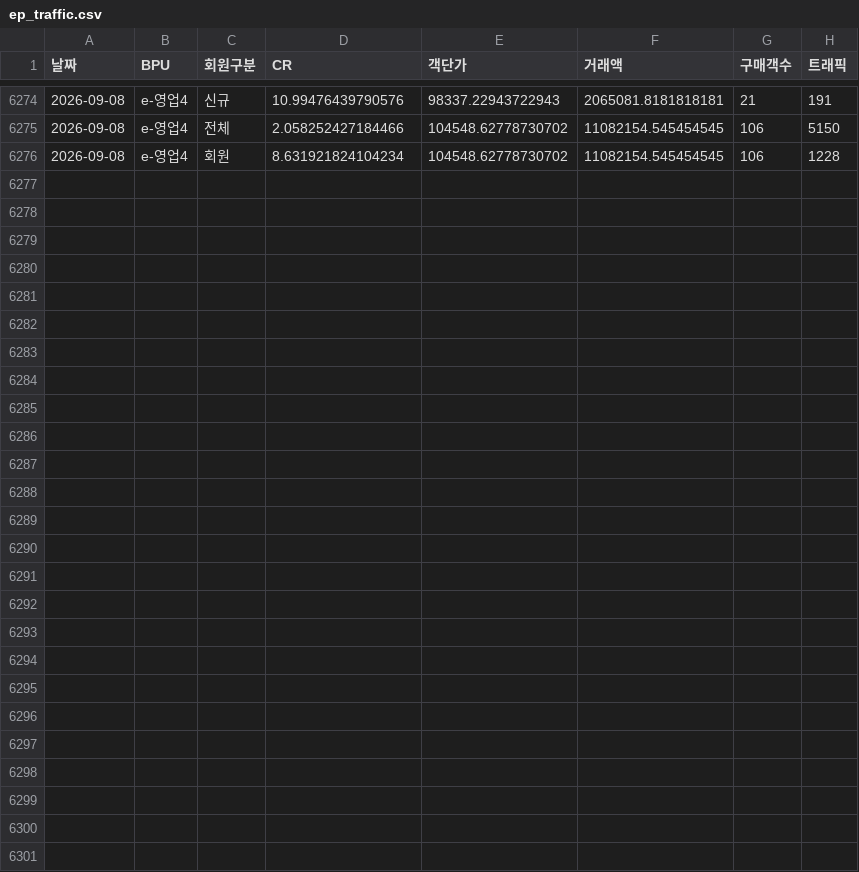
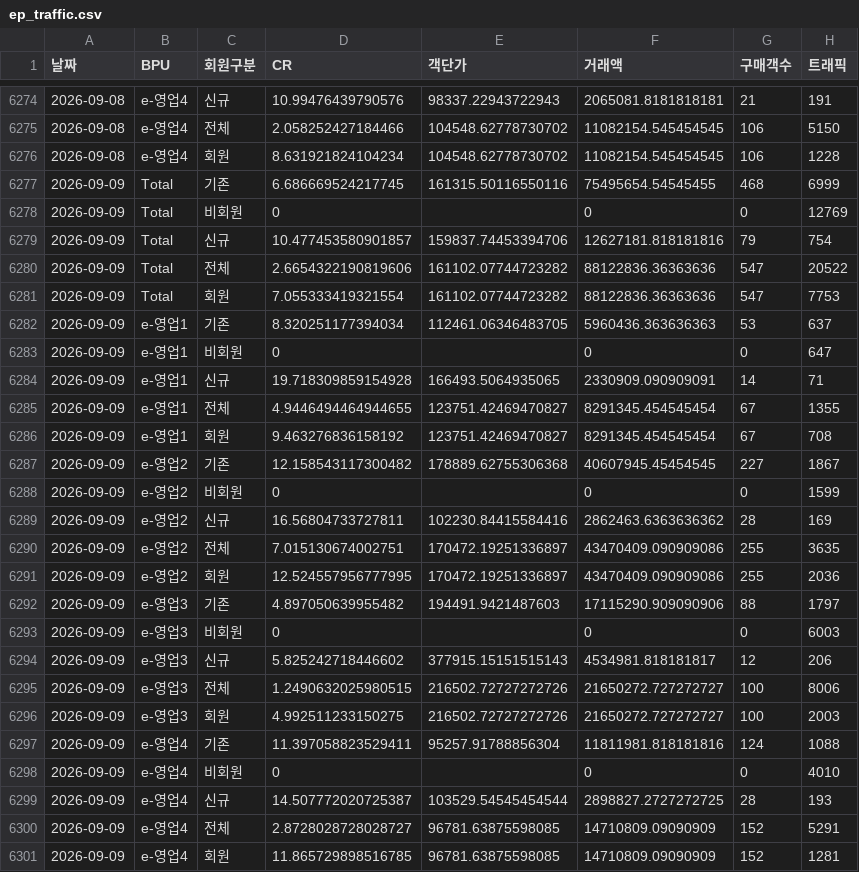
Before and after one commit to yaneee-ui/EP_dashboard, a CSV file: ep_traffic.csv, drawn as a sheet; only a part is shown, gaps mark what is left out.

```diff
--- a/ep_traffic.csv
+++ b/ep_traffic.csv
@@ -6276 +6276,26 @@
 2026-09-08,e-영업4,회원,8.631921824104234,104548.62778730702,11082154.545454545,106,1228
+2026-09-09,Total,기존,6.686669524217745,161315.50116550116,75495654.54545455,468,6999
+2026-09-09,Total,비회원,0,,0,0,12769
+2026-09-09,Total,신규,10.477453580901857,159837.74453394706,12627181.818181816,79,754
+2026-09-09,Total,전체,2.6654322190819606,161102.07744723282,88122836.36363636,547,20522
+2026-09-09,Total,회원,7.055333419321554,161102.07744723282,88122836.36363636,547,7753
+2026-09-09,e-영업1,기존,8.320251177394034,112461.06346483705,5960436.363636363,53,637
+2026-09-09,e-영업1,비회원,0,,0,0,647
+2026-09-09,e-영업1,신규,19.718309859154928,166493.5064935065,2330909.090909091,14,71
+2026-09-09,e-영업1,전체,4.9446494464944655,123751.42469470827,8291345.454545454,67,1355
+2026-09-09,e-영업1,회원,9.463276836158192,123751.42469470827,8291345.454545454,67,708
+2026-09-09,e-영업2,기존,12.158543117300482,178889.62755306368,40607945.45454545,227,1867
+2026-09-09,e-영업2,비회원,0,,0,0,1599
+2026-09-09,e-영업2,신규,16.56804733727811,102230.84415584416,2862463.6363636362,28,169
+2026-09-09,e-영업2,전체,7.015130674002751,170472.19251336897,43470409.090909086,255,3635
+2026-09-09,e-영업2,회원,12.524557956777995,170472.19251336897,43470409.090909086,255,2036
+2026-09-09,e-영업3,기존,4.897050639955482,194491.9421487603,17115290.909090906,88,1797
+2026-09-09,e-영업3,비회원,0,,0,0,6003
+2026-09-09,e-영업3,신규,5.825242718446602,377915.15151515143,4534981.818181817,12,206
+2026-09-09,e-영업3,전체,1.2490632025980515,216502.72727272726,21650272.727272727,100,8006
+2026-09-09,e-영업3,회원,4.992511233150275,216502.72727272726,21650272.727272727,100,2003
+2026-09-09,e-영업4,기존,11.397058823529411,95257.91788856304,11811981.818181816,124,1088
+2026-09-09,e-영업4,비회원,0,,0,0,4010
+2026-09-09,e-영업4,신규,14.507772020725387,103529.54545454544,2898827.2727272725,28,193
+2026-09-09,e-영업4,전체,2.8728028728028727,96781.63875598085,14710809.09090909,152,5291
+2026-09-09,e-영업4,회원,11.865729898516785,96781.63875598085,14710809.09090909,152,1281
```
Also changed, not shown: 4 other files.
